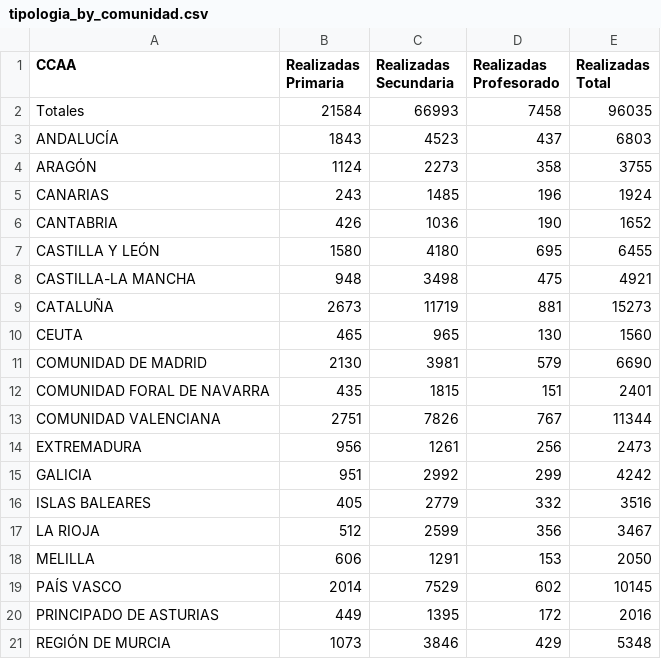
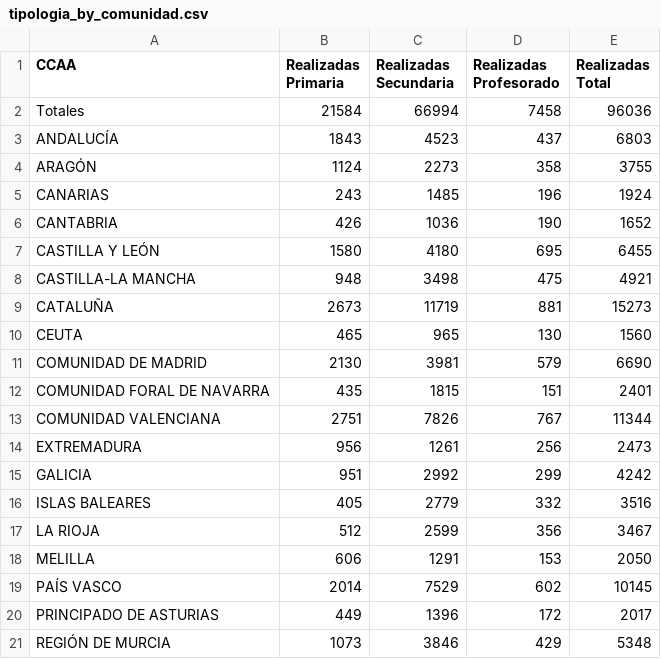
Before and after one commit to macarracedo/xlsx-sqlite-api, a CSV file: data/tipologia_by_comunidad.csv, drawn as a sheet.

Commit message:
[BOT] Update colegios data CSV

```diff
--- a/data/tipologia_by_comunidad.csv
+++ b/data/tipologia_by_comunidad.csv
@@ -1,3 +1,3 @@
 CCAA,Realizadas Primaria,Realizadas Secundaria,Realizadas Profesorado,Realizadas Total
-Totales,21584,66993,7458,96035
+Totales,21584,66994,7458,96036
 ANDALUCÍA,1843,4523,437,6803
@@ -19,3 +19,3 @@ MELILLA,606,1291,153,2050
 PAÍS VASCO,2014,7529,602,10145
-PRINCIPADO DE ASTURIAS,449,1395,172,2016
+PRINCIPADO DE ASTURIAS,449,1396,172,2017
 REGIÓN DE MURCIA,1073,3846,429,5348
```
